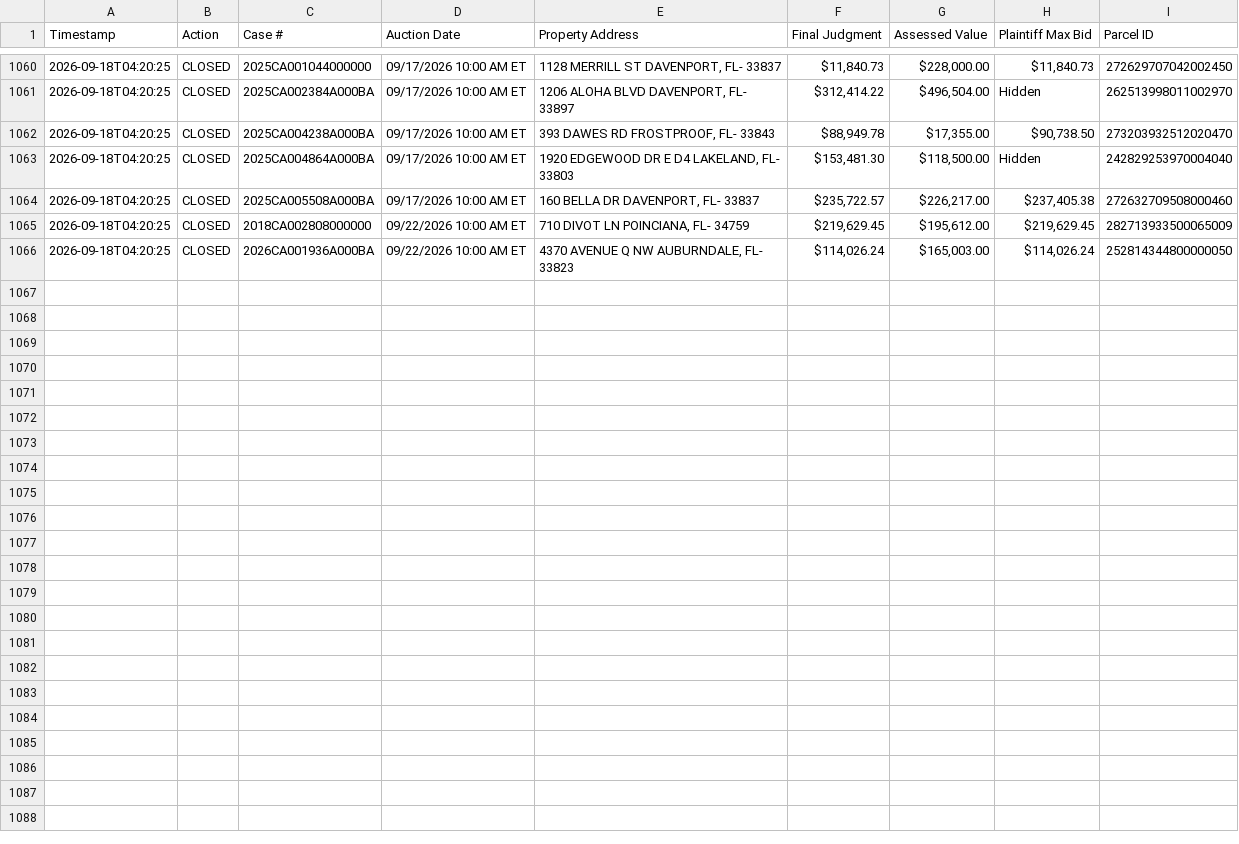
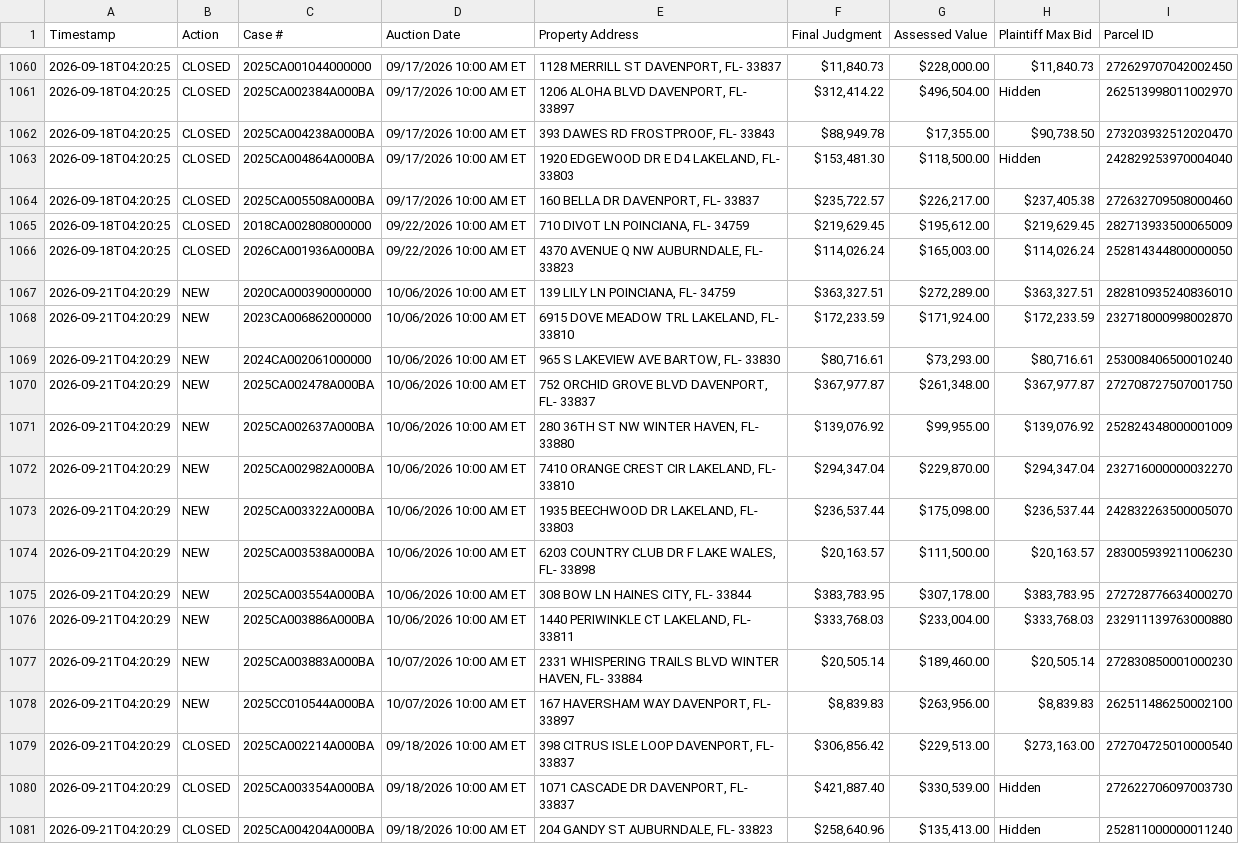
Before and after one commit to figlesias7/realforeclose-polk, a CSV file: data/event_log.csv, drawn as a sheet; only a part is shown, gaps mark what is left out.

```diff
--- a/data/event_log.csv
+++ b/data/event_log.csv
@@ -1066 +1066,16 @@ Timestamp,Action,Case #,Auction Date,Property Address,Final Judgment,Assessed Va
 2026-09-18T04:20:25,CLOSED,2026CA001936A000BA,09/22/2026 10:00 AM ET,"4370 AVENUE Q NW AUBURNDALE, FL- 33823","$114,026.24","$165,003.00","$114,026.24",252814344800000050
+2026-09-21T04:20:29,NEW,2020CA000390000000,10/06/2026 10:00 AM ET,"139 LILY LN POINCIANA, FL- 34759","$363,327.51","$272,289.00","$363,327.51",282810935240836010
+2026-09-21T04:20:29,NEW,2023CA006862000000,10/06/2026 10:00 AM ET,"6915 DOVE MEADOW TRL LAKELAND, FL- 33810","$172,233.59","$171,924.00","$172,233.59",232718000998002870
+2026-09-21T04:20:29,NEW,2024CA002061000000,10/06/2026 10:00 AM ET,"965 S LAKEVIEW AVE BARTOW, FL- 33830","$80,716.61","$73,293.00","$80,716.61",253008406500010240
+2026-09-21T04:20:29,NEW,2025CA002478A000BA,10/06/2026 10:00 AM ET,"752 ORCHID GROVE BLVD DAVENPORT, FL- 33837","$367,977.87","$261,348.00","$367,977.87",272708727507001750
+2026-09-21T04:20:29,NEW,2025CA002637A000BA,10/06/2026 10:00 AM ET,"280 36TH ST NW WINTER HAVEN, FL- 33880","$139,076.92","$99,955.00","$139,076.92",252824348000001009
+2026-09-21T04:20:29,NEW,2025CA002982A000BA,10/06/2026 10:00 AM ET,"7410 ORANGE CREST CIR LAKELAND, FL- 33810","$294,347.04","$229,870.00","$294,347.04",232716000000032270
+2026-09-21T04:20:29,NEW,2025CA003322A000BA,10/06/2026 10:00 AM ET,"1935 BEECHWOOD DR LAKELAND, FL- 33803","$236,537.44","$175,098.00","$236,537.44",242832263500005070
+2026-09-21T04:20:29,NEW,2025CA003538A000BA,10/06/2026 10:00 AM ET,"6203 COUNTRY CLUB DR F LAKE WALES, FL- 33898","$20,163.57","$111,500.00","$20,163.57",283005939211006230
+2026-09-21T04:20:29,NEW,2025CA003554A000BA,10/06/2026 10:00 AM ET,"308 BOW LN HAINES CITY, FL- 33844","$383,783.95","$307,178.00","$383,783.95",272728776634000270
+2026-09-21T04:20:29,NEW,2025CA003886A000BA,10/06/2026 10:00 AM ET,"1440 PERIWINKLE CT LAKELAND, FL- 33811","$333,768.03","$233,004.00","$333,768.03",232911139763000880
+2026-09-21T04:20:29,NEW,2025CA003883A000BA,10/07/2026 10:00 AM ET,"2331 WHISPERING TRAILS BLVD WINTER HAVEN, FL- 33884","$20,505.14","$189,460.00","$20,505.14",272830850001000230
+2026-09-21T04:20:29,NEW,2025CC010544A000BA,10/07/2026 10:00 AM ET,"167 HAVERSHAM WAY DAVENPORT, FL- 33897","$8,839.83","$263,956.00","$8,839.83",262511486250002100
+2026-09-21T04:20:29,CLOSED,2025CA002214A000BA,09/18/2026 10:00 AM ET,"398 CITRUS ISLE LOOP DAVENPORT, FL- 33837","$306,856.42","$229,513.00","$273,163.00",272704725010000540
+2026-09-21T04:20:29,CLOSED,2025CA003354A000BA,09/18/2026 10:00 AM ET,"1071 CASCADE DR DAVENPORT, FL- 33837","$421,887.40","$330,539.00",Hidden,272622706097003730
+2026-09-21T04:20:29,CLOSED,2025CA004204A000BA,09/18/2026 10:00 AM ET,"204 GANDY ST AUBURNDALE, FL- 33823","$258,640.96","$135,413.00",Hidden,252811000000011240
```
Also changed, not shown: data/all_seen.csv, 3 other files.
